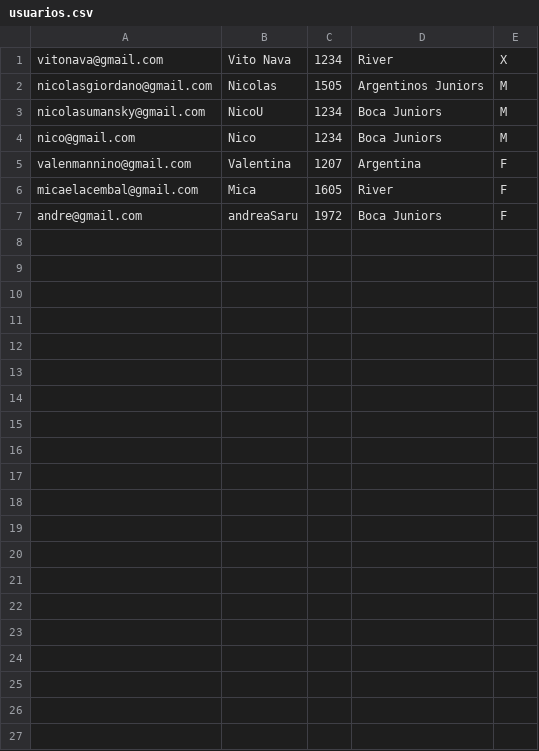
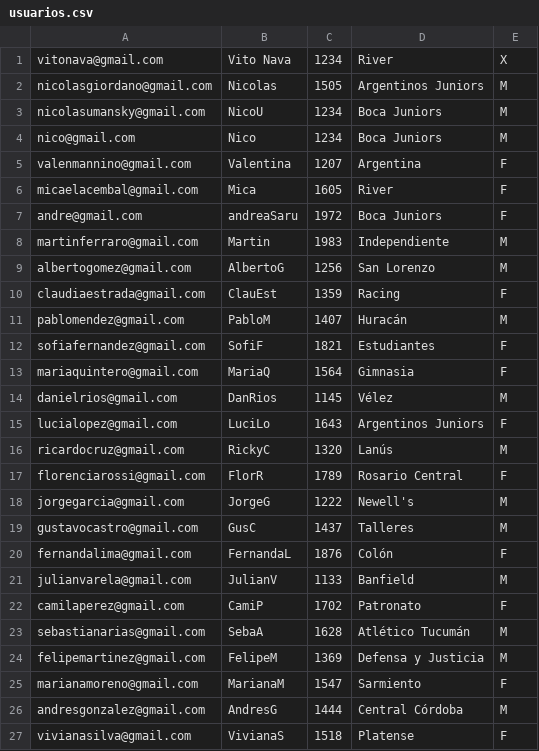
Before and after one commit to NicoUmansky/Programacion1ProyectoUADE, a CSV file: Files/usuarios.csv, drawn as a sheet.

Commit message:
sumando usuarios y rankings

```diff
--- a/Files/usuarios.csv
+++ b/Files/usuarios.csv
@@ -7 +7,21 @@ micaelacembal@gmail.com;Mica;1605;River;F
 andre@gmail.com;andreaSaru;1972;Boca Juniors;F
+martinferraro@gmail.com;Martin;1983;Independiente;M
+albertogomez@gmail.com;AlbertoG;1256;San Lorenzo;M
+claudiaestrada@gmail.com;ClauEst;1359;Racing;F
+pablomendez@gmail.com;PabloM;1407;Huracán;M
+sofiafernandez@gmail.com;SofiF;1821;Estudiantes;F
+mariaquintero@gmail.com;MariaQ;1564;Gimnasia;F
+danielrios@gmail.com;DanRios;1145;Vélez;M
+lucialopez@gmail.com;LuciLo;1643;Argentinos Juniors;F
+ricardocruz@gmail.com;RickyC;1320;Lanús;M
+florenciarossi@gmail.com;FlorR;1789;Rosario Central;F
+jorgegarcia@gmail.com;JorgeG;1222;Newell's;M
+gustavocastro@gmail.com;GusC;1437;Talleres;M
+fernandalima@gmail.com;FernandaL;1876;Colón;F
+julianvarela@gmail.com;JulianV;1133;Banfield;M
+camilaperez@gmail.com;CamiP;1702;Patronato;F
+sebastianarias@gmail.com;SebaA;1628;Atlético Tucumán;M
+felipemartinez@gmail.com;FelipeM;1369;Defensa y Justicia;M
+marianamoreno@gmail.com;MarianaM;1547;Sarmiento;F
+andresgonzalez@gmail.com;AndresG;1444;Central Córdoba;M
+vivianasilva@gmail.com;VivianaS;1518;Platense;F
```
Also changed, not shown: Files/ranking.csv, 1 other file.
